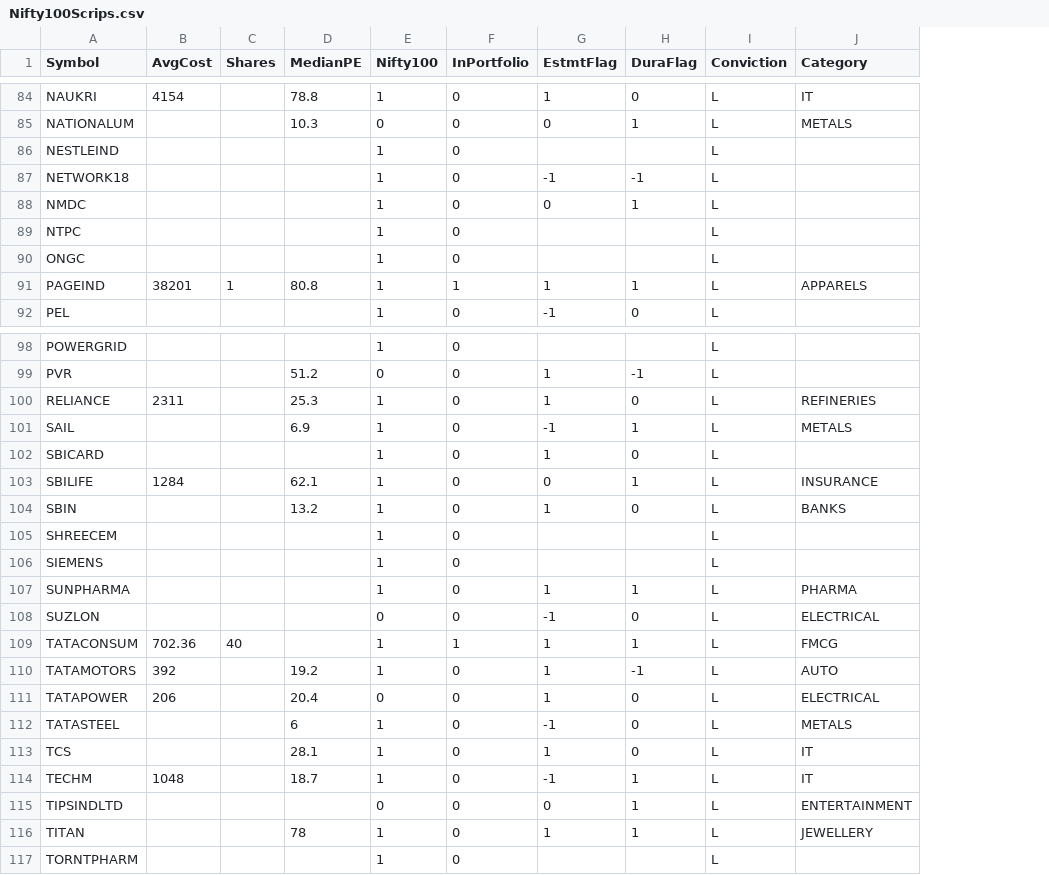
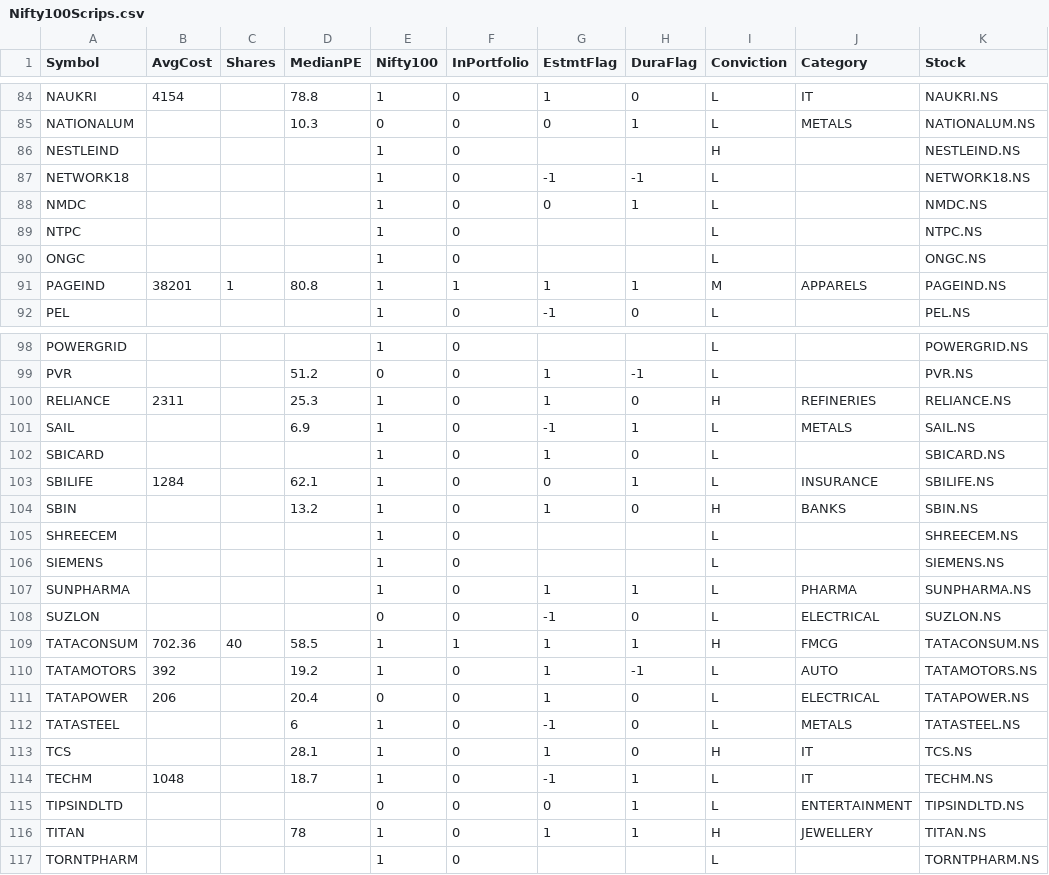
Before and after one commit to ankit-rathi/Data-Science-with-Python, a CSV file: Stock_Analysis/data/Nifty100Scrips.csv, drawn as a sheet; only a part is shown, gaps mark what is left out; the diff covers the shown part only; the diff names each change by its address in the sheet, - before the commit and + after, or states it on an @@ line.

Commit message:
Update Nifty100Scrips.csv

```diff
--- a/Stock_Analysis/data/Nifty100Scrips.csv
+++ b/Stock_Analysis/data/Nifty100Scrips.csv
+column K (Stock), rows 84-92: NAUKRI.NS | NATIONALUM.NS | NESTLEIND.NS | NETWORK18.NS | NMDC.NS | NTPC.NS | ONGC.NS | PAGEIND.NS | PEL.NS; rows 98-117: POWERGRID.NS | PVR.NS | RELIANCE.NS | SAIL.NS | SBICARD.NS | SBILIFE.NS | SBIN.NS | SHREECEM.NS | SIEMENS.NS | SUNPHARMA.NS | SUZLON.NS | TATACONSUM.NS | TATAMOTORS.NS | TATAPOWER.NS | TATASTEEL.NS | TCS.NS | TECHM.NS | TIPSINDLTD.NS | TITAN.NS | TORNTPHARM.NS
-I86 (Conviction): L
+I86 (Conviction): H
-I91 (Conviction): L
+I91 (Conviction): M
-I100 (Conviction): L
+I100 (Conviction): H
-I104 (Conviction): L
+I104 (Conviction): H
-D109 (MedianPE): (empty)
+D109 (MedianPE): 58.5
-I109 (Conviction): L
+I109 (Conviction): H
-I113 (Conviction): L
+I113 (Conviction): H
-I116 (Conviction): L
+I116 (Conviction): H
```
Also changed, not shown: 13 edited cells elsewhere in this file.
